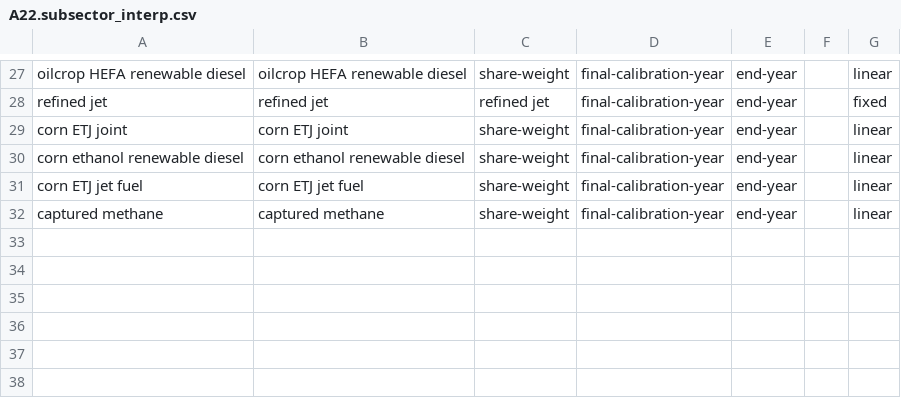
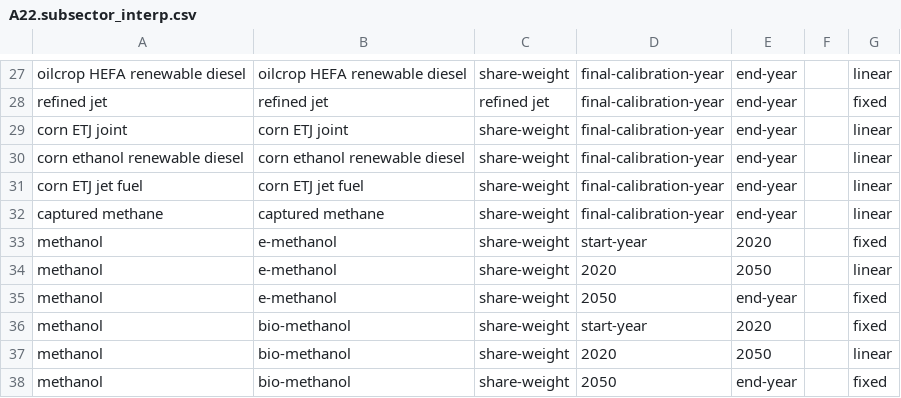
Before and after one commit to JGCRI/GCAM_jet_fuels_BETO, a CSV file: input/gcamdata/inst/extdata/energy/A22.subsector_interp.csv, drawn as a sheet; only a part is shown, gaps mark what is left out; the diff names each change by its address in the sheet, - before the commit and + after, or states it on an @@ line.

Commit message:
Adding e-methanol and bio-methanol domestic and international ships
cherry-pick methanol

```diff
--- a/input/gcamdata/inst/extdata/energy/A22.subsector_interp.csv
+++ b/input/gcamdata/inst/extdata/energy/A22.subsector_interp.csv
+row 33: methanol | e-methanol | share-weight | start-year | 2020 |  | fixed
+row 34: methanol | e-methanol | share-weight | 2020 | 2050 |  | linear
+row 35: methanol | e-methanol | share-weight | 2050 | end-year |  | fixed
+row 36: methanol | bio-methanol | share-weight | start-year | 2020 |  | fixed
+row 37: methanol | bio-methanol | share-weight | 2020 | 2050 |  | linear
+row 38: methanol | bio-methanol | share-weight | 2050 | end-year |  | fixed
```
Also changed, not shown: input/gcamdata/inst/extdata/emissions/A_PrimaryFuelCCoef.csv, input/gcamdata/inst/extdata/energy/A22.globaltech_coef.csv, 11 other files.
